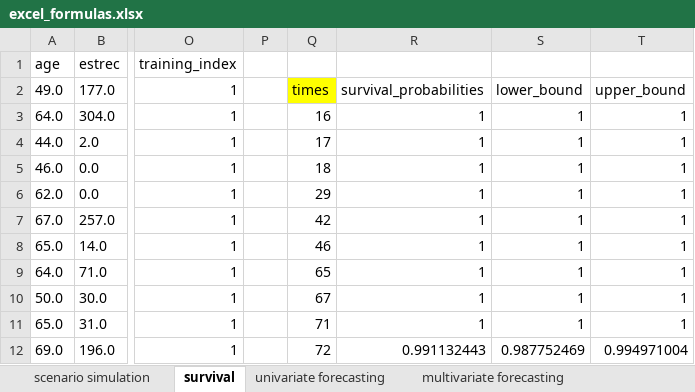
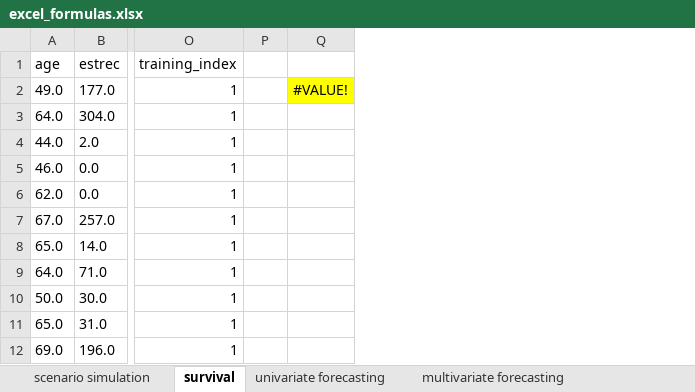
Before and after one commit to Techtonique/techtonique-apis, an Excel workbook: examples/excel_formulas.xlsx, sheet survival, drawn as a sheet; only a part is shown, gaps mark what is left out; values as stored, in another font and other column widths than the file's, no borders; charts and pictures not drawn; removed rows and columns are numbered as before the commit, all else as after; the diff names each change by its address in the sheet, - before the commit and + after, or states it on an @@ line.

```diff
--- a/examples/excel_formulas.xlsx (sheet survival)
+++ b/examples/excel_formulas.xlsx (sheet survival)
-column Q, rows 2-12: times | 16 | 17 | 18 | 29 | 42 | 46 | 65 | 67 | 71 | 72
-column R, rows 2-12: survival_probabilities | 1 | 1 | 1 | 1 | 1 | 1 | 1 | 1 | 1 | 0.991132443
-column S, rows 2-12: lower_bound | 1 | 1 | 1 | 1 | 1 | 1 | 1 | 1 | 1 | 0.987752469
-column T, rows 2-12: upper_bound | 1 | 1 | 1 | 1 | 1 | 1 | 1 | 1 | 1 | 0.994971004
+column Q, row 2: #VALUE!
```
Also changed, not shown: sheet univariate forecasting, sheet multivariate forecasting, charts or pictures, 7 other files.
